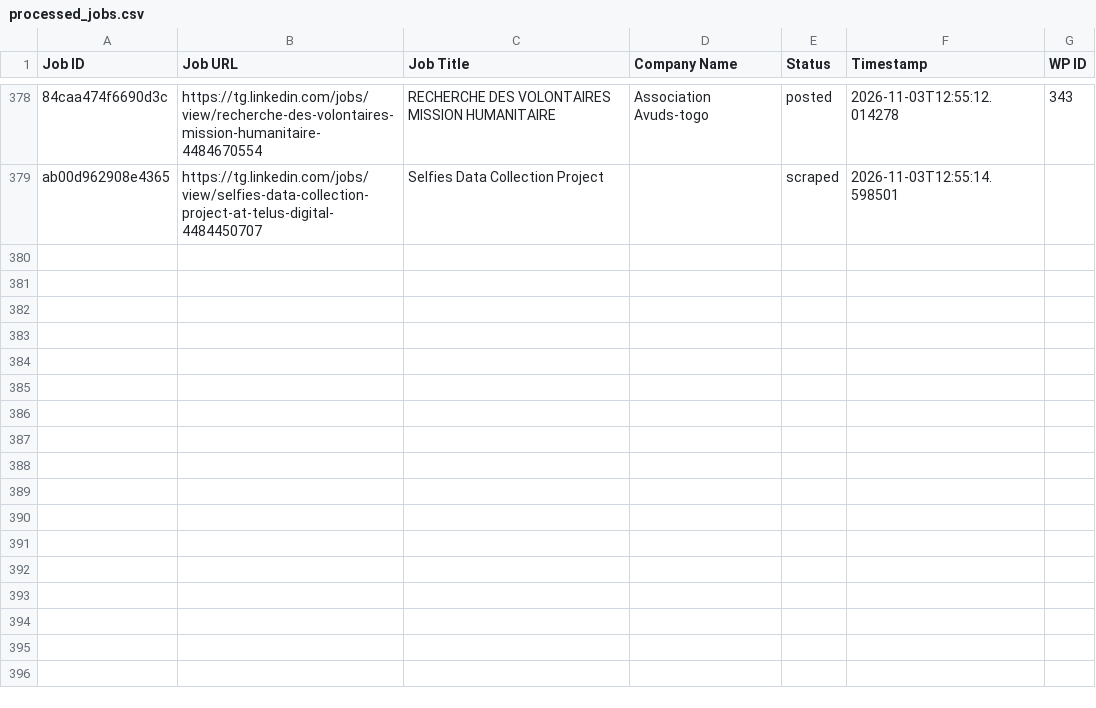
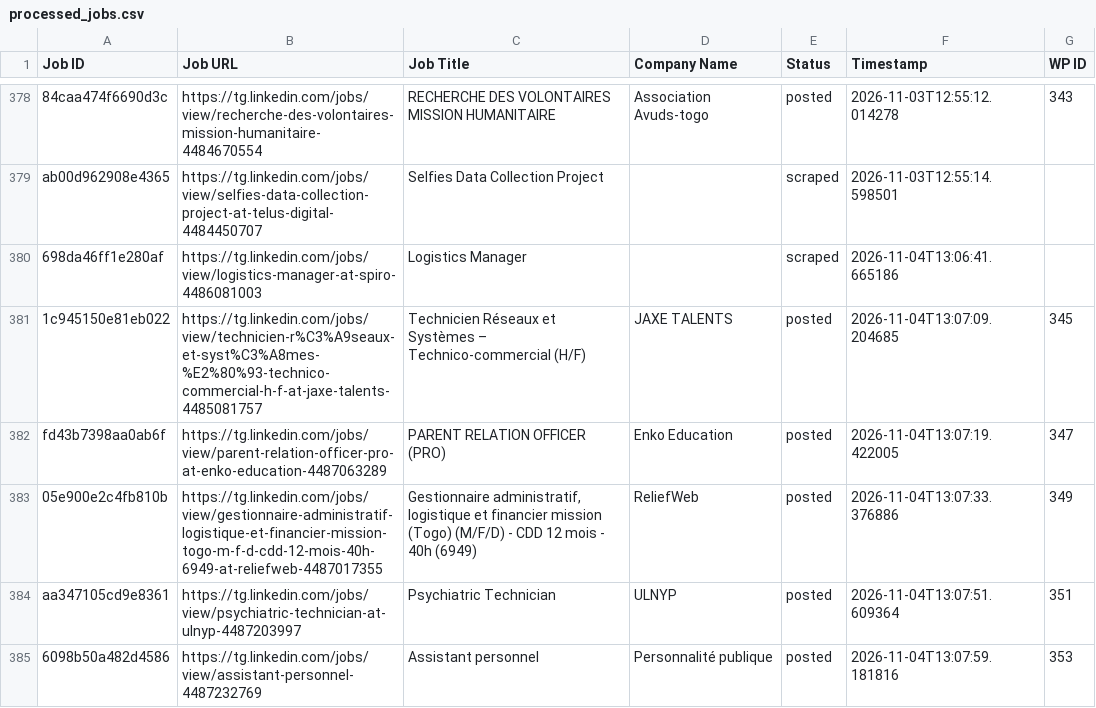
Before and after one commit to vindoky/tg, a CSV file: processed_jobs.csv, drawn as a sheet; only a part is shown, gaps mark what is left out; the diff names each change by its address in the sheet, - before the commit and + after, or states it on an @@ line.

```diff
--- a/processed_jobs.csv
+++ b/processed_jobs.csv
+row 380: 698da46ff1e280af | https://tg.linkedin.com/jobs/view/logistics-manager-at-spiro-4486081003 | Logistics Manager |  | scraped | 2026-11-04T13:06:41.665186
+row 381: 1c945150e81eb022 | https://tg.linkedin.com/jobs/view/technicien-r%C3%A9seaux-et-syst%C3%A8mes-%E2%80%93-technico-commercial-h-f-at-jaxe-talents-4485081757 | Technicien Réseaux et Systèmes – Technico-commercial (H/F) | JAXE TALENTS | posted | 2026-11-04T13:07:09.204685 | 345
+row 382: fd43b7398aa0ab6f | https://tg.linkedin.com/jobs/view/parent-relation-officer-pro-at-enko-education-4487063289 | PARENT RELATION OFFICER (PRO) | Enko Education | posted | 2026-11-04T13:07:19.422005 | 347
+row 383: 05e900e2c4fb810b | https://tg.linkedin.com/jobs/view/gestionnaire-administratif-logistique-et-financier-mission-togo-m-f-d-cdd-12-mois-40h-6949-at-reliefweb-4487017355 | Gestionnaire administratif, logistique et financier mission (Togo) (M/F/D) - CDD 12 mois - 40h (6949) | ReliefWeb | posted | 2026-11-04T13:07:33.376886 | 349
+row 384: aa347105cd9e8361 | https://tg.linkedin.com/jobs/view/psychiatric-technician-at-ulnyp-4487203997 | Psychiatric Technician | ULNYP | posted | 2026-11-04T13:07:51.609364 | 351
+row 385: 6098b50a482d4586 | https://tg.linkedin.com/jobs/view/assistant-personnel-4487232769 | Assistant personnel | Personnalité publique | posted | 2026-11-04T13:07:59.181816 | 353
```
